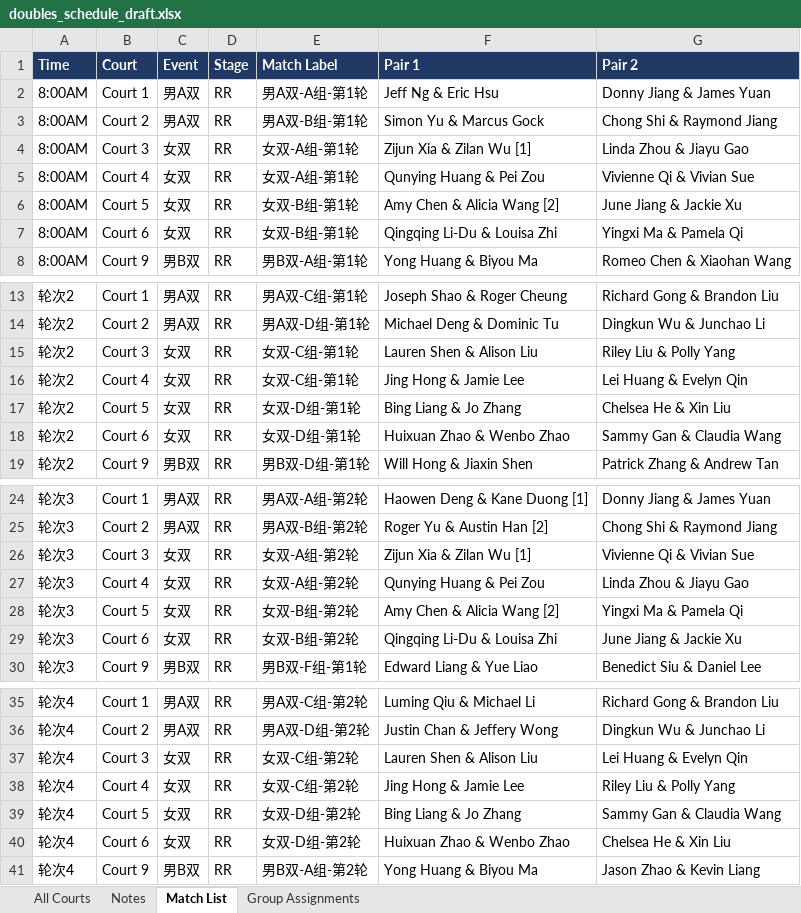
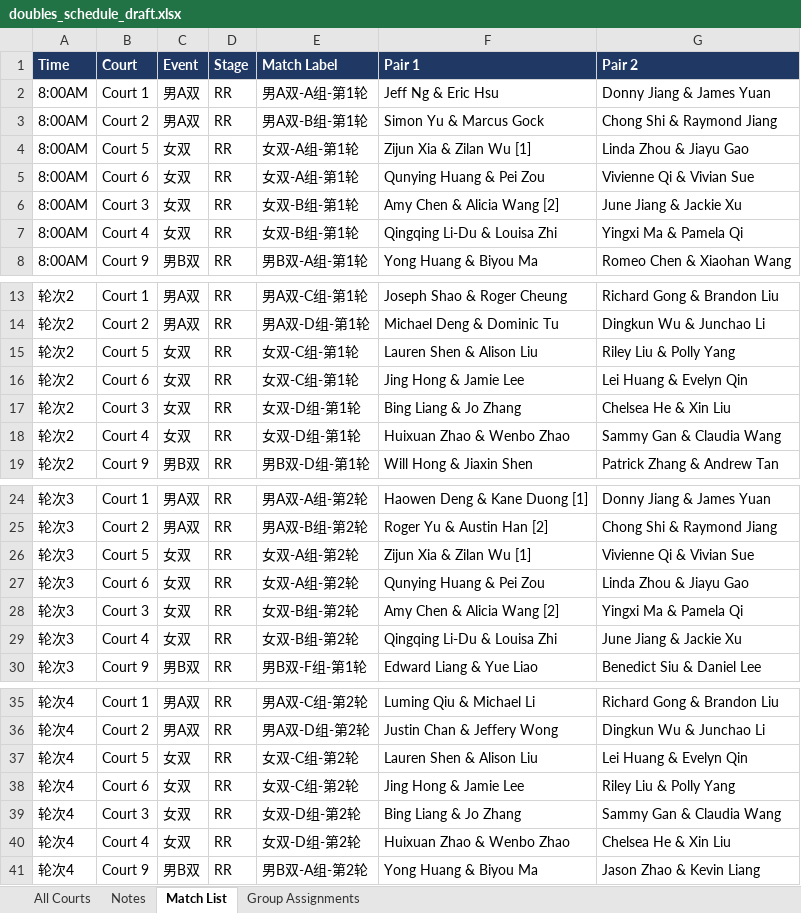
Before and after one commit to tennis4acta/tennis4acta.github.io, an Excel workbook: make_draw/2026/111122/doubles_schedule_draft.xlsx, sheet Match List, drawn as a sheet; only a part is shown, gaps mark what is left out; values as stored, in another font and other column widths than the file's, no borders; the diff covers the shown part only; the diff names each change by its address in the sheet, - before the commit and + after, or states it on an @@ line.

Commit message:
court update

```diff
--- a/make_draw/2026/111122/doubles_schedule_draft.xlsx (sheet Match List)
+++ b/make_draw/2026/111122/doubles_schedule_draft.xlsx (sheet Match List)
-B4 (Court): Court 3
+B4 (Court): Court 5
-B5 (Court): Court 4
+B5 (Court): Court 6
-B6 (Court): Court 5
+B6 (Court): Court 3
-B7 (Court): Court 6
+B7 (Court): Court 4
-B15 (Court): Court 3
+B15 (Court): Court 5
-B16 (Court): Court 4
+B16 (Court): Court 6
-B17 (Court): Court 5
+B17 (Court): Court 3
-B18 (Court): Court 6
+B18 (Court): Court 4
-B26 (Court): Court 3
+B26 (Court): Court 5
-B27 (Court): Court 4
+B27 (Court): Court 6
-B28 (Court): Court 5
+B28 (Court): Court 3
-B29 (Court): Court 6
+B29 (Court): Court 4
-B37 (Court): Court 3
+B37 (Court): Court 5
-B38 (Court): Court 4
+B38 (Court): Court 6
-B39 (Court): Court 5
+B39 (Court): Court 3
-B40 (Court): Court 6
+B40 (Court): Court 4
```
Also changed, not shown: 8 edited cells elsewhere in this sheet, sheet All Courts, sheet Notes, sheet Group Assignments, 5 other files.
